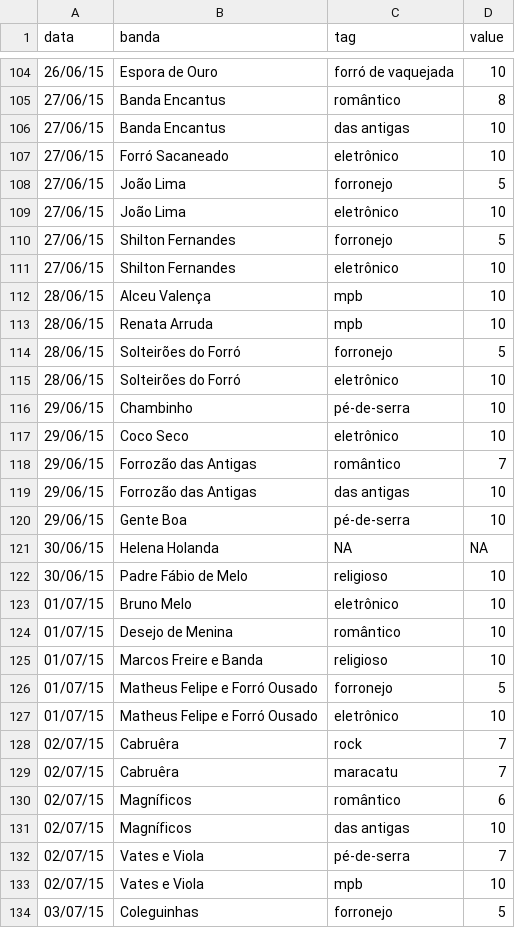
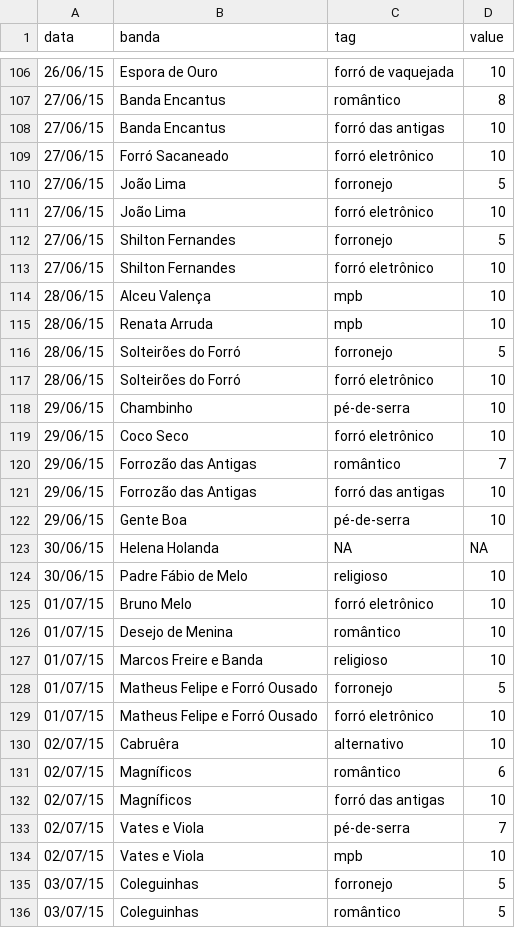
Before and after one commit to andryw/ppquando, a CSV file: src/tudo.csv, drawn as a sheet; only a part is shown, gaps mark what is left out; the shorter side is filled out with more unchanged rows; the diff covers the shown part only.

```diff
--- a/src/tudo.csv
+++ b/src/tudo.csv
@@ -105,8 +107,8 @@ data,banda,tag,value
 27/06/15,Banda Encantus,romântico,8
-27/06/15,Banda Encantus,das antigas,10
-27/06/15,Forró Sacaneado,eletrônico,10
+27/06/15,Banda Encantus,forró das antigas,10
+27/06/15,Forró Sacaneado,forró eletrônico,10
 27/06/15,João Lima,forronejo,5
-27/06/15,João Lima,eletrônico,10
+27/06/15,João Lima,forró eletrônico,10
 27/06/15,Shilton Fernandes,forronejo,5
-27/06/15,Shilton Fernandes,eletrônico,10
+27/06/15,Shilton Fernandes,forró eletrônico,10
 28/06/15,Alceu Valença,mpb,10
@@ -114,7 +116,7 @@ data,banda,tag,value
 28/06/15,Solteirões do Forró,forronejo,5
-28/06/15,Solteirões do Forró,eletrônico,10
+28/06/15,Solteirões do Forró,forró eletrônico,10
 29/06/15,Chambinho,pé-de-serra,10
-29/06/15,Coco Seco,eletrônico,10
+29/06/15,Coco Seco,forró eletrônico,10
 29/06/15,Forrozão das Antigas,romântico,7
-29/06/15,Forrozão das Antigas,das antigas,10
+29/06/15,Forrozão das Antigas,forró das antigas,10
 29/06/15,Gente Boa,pé-de-serra,10
@@ -122,3 +124,3 @@ data,banda,tag,value
 30/06/15,Padre Fábio de Melo,religioso,10
-01/07/15,Bruno Melo,eletrônico,10
+01/07/15,Bruno Melo,forró eletrônico,10
 01/07/15,Desejo de Menina,romântico,10
@@ -126,7 +128,6 @@ data,banda,tag,value
 01/07/15,Matheus Felipe e Forró Ousado,forronejo,5
-01/07/15,Matheus Felipe e Forró Ousado,eletrônico,10
-02/07/15,Cabruêra,rock,7
-02/07/15,Cabruêra,maracatu,7
+01/07/15,Matheus Felipe e Forró Ousado,forró eletrônico,10
+02/07/15,Cabruêra,alternativo,10
 02/07/15,Magníficos,romântico,6
-02/07/15,Magníficos,das antigas,10
+02/07/15,Magníficos,forró das antigas,10
 02/07/15,Vates e Viola,pé-de-serra,7
```
Also changed, not shown: 2 added rows, 2 moved rows and 40 edited cells elsewhere in this file, 6 other files.
